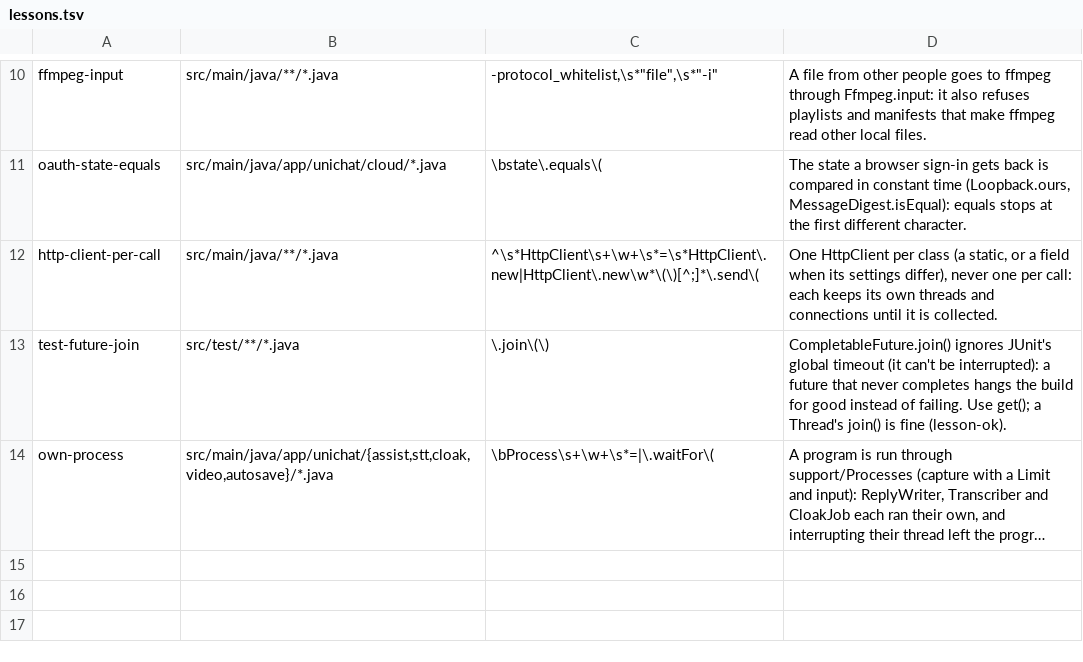
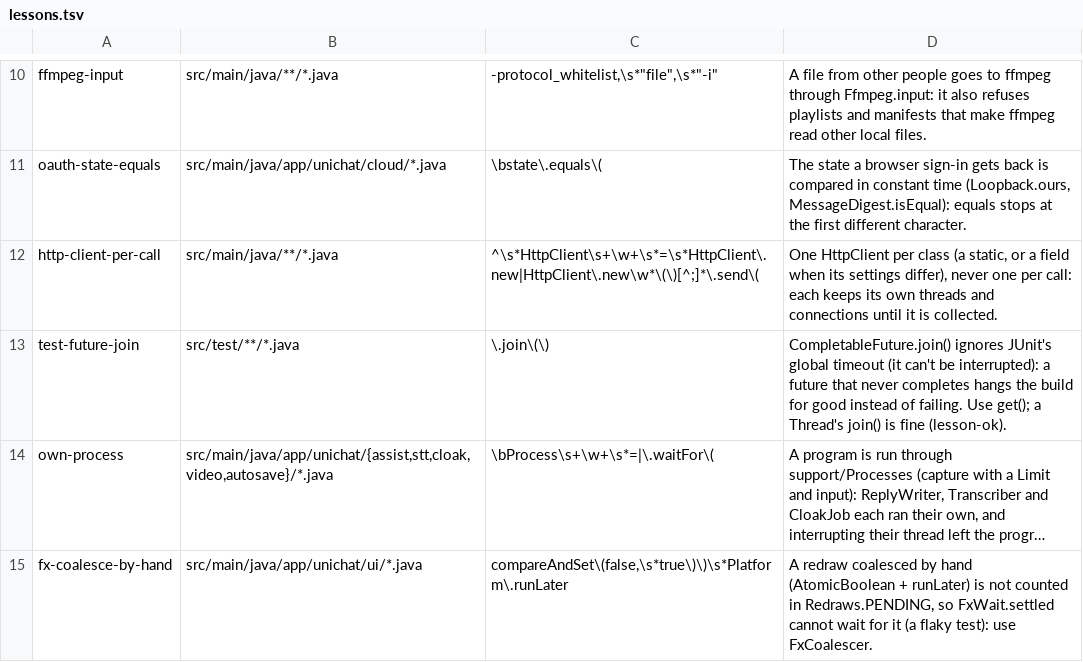
Before and after one commit to vaoan/unichat, a TSV file: .claude/lessons.tsv, drawn as a sheet; only a part is shown, gaps mark what is left out; long unchanged cells end in …; the diff names each change by its address in the sheet, - before the commit and + after, or states it on an @@ line.

```diff
--- a/.claude/lessons.tsv
+++ b/.claude/lessons.tsv
+row 15: fx-coalesce-by-hand | src/main/java/app/unichat/ui/*.java | compareAndSet\(false,\s*true\)\)\s*Platform\.runLater | A redraw coalesced by hand (AtomicBoolean + runLater) is not counted in Redraws.PENDING, so FxWait.settled cannot wait for it (a flaky test): use FxCoalescer.
```
Also changed, not shown: 33 other files.
